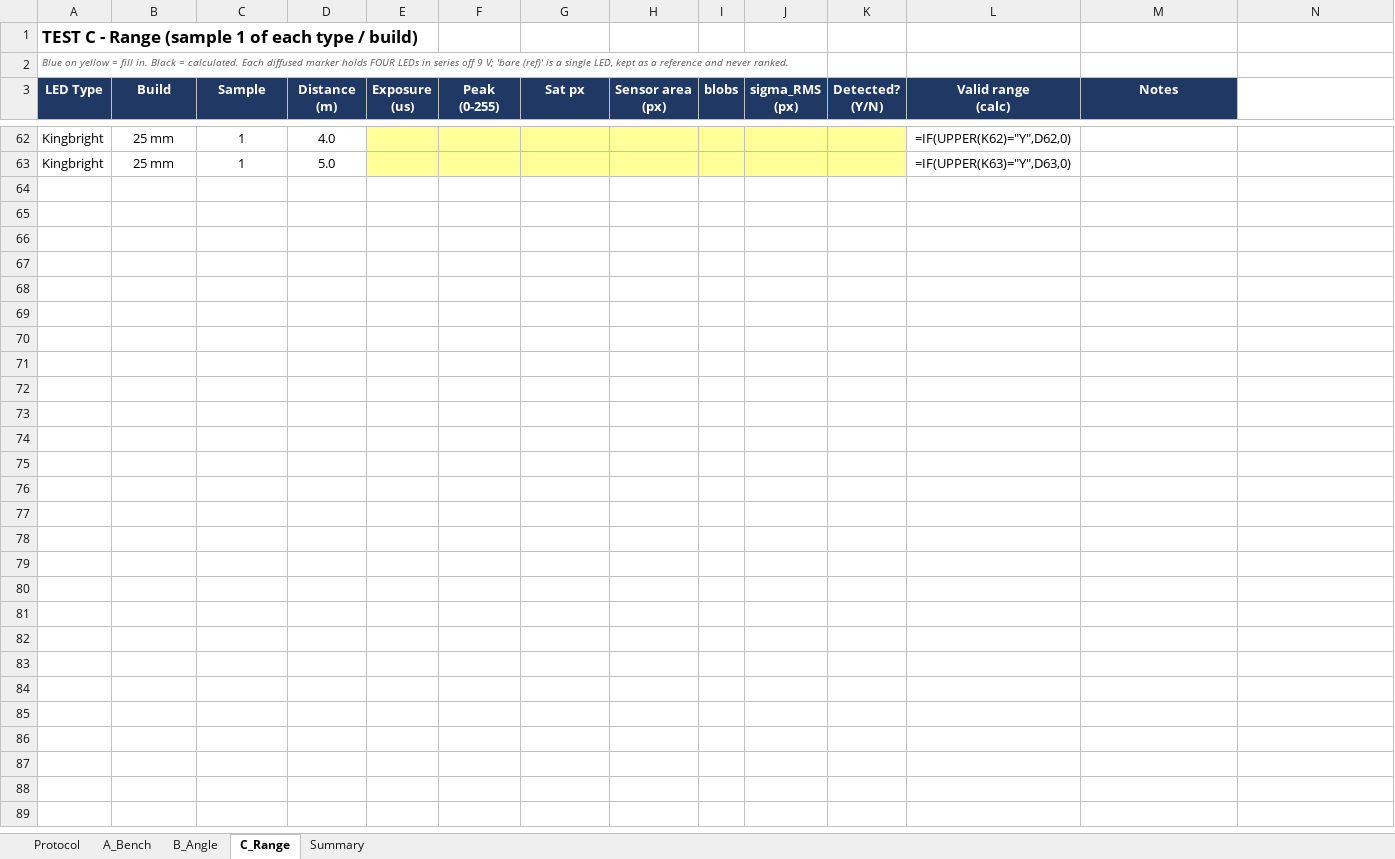
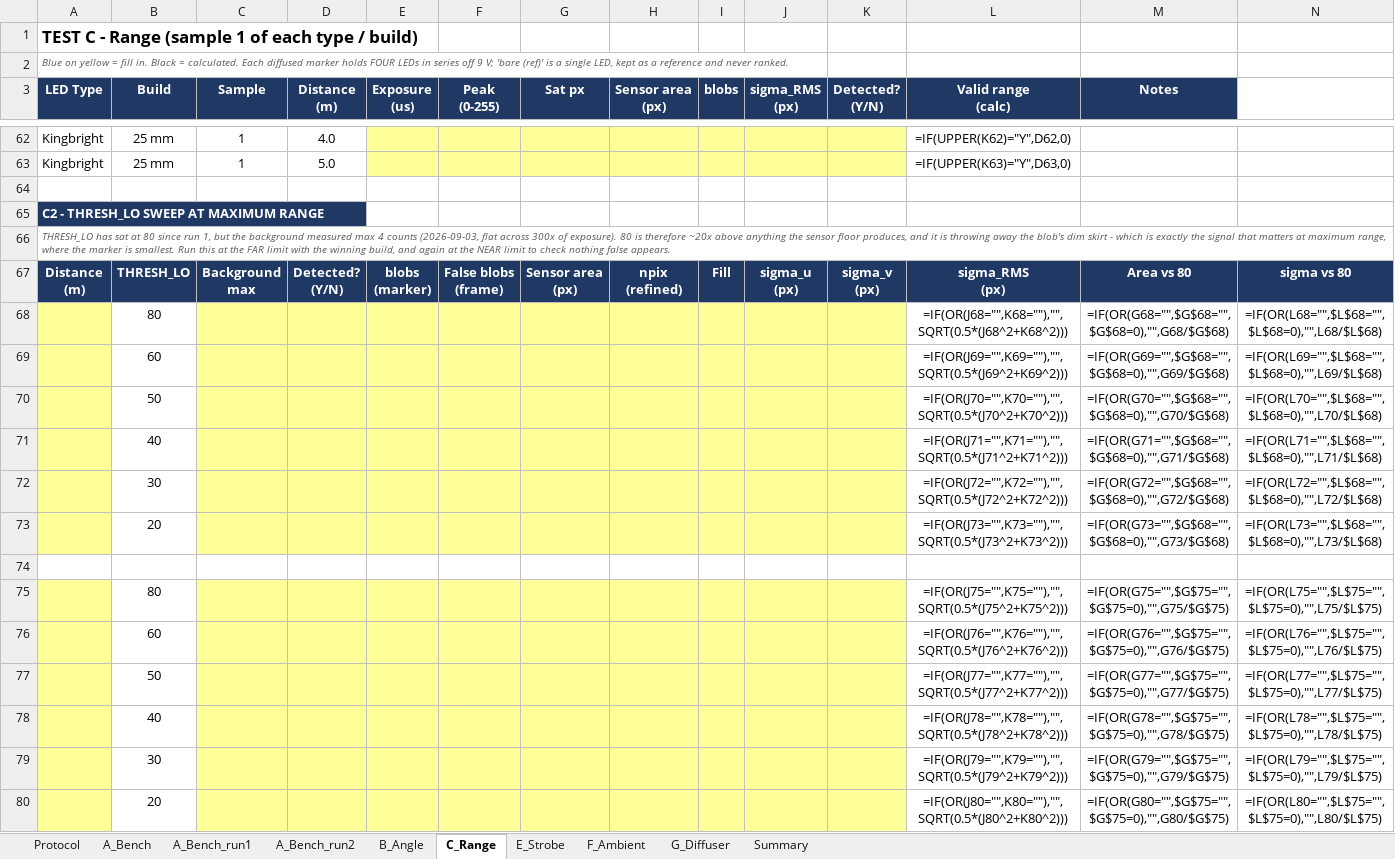
Before and after one commit to shannonpitman/Motion-Capture, an Excel workbook: LED_characterisation.xlsx, sheet C_Range, drawn as a sheet; only a part is shown, gaps mark what is left out; values as stored, in another font and other column widths than the file's, no borders; formulas without a stored value are shown as written; rows hold the shown columns only; ↵ is a line break in a cell; the diff covers the shown part only; the diff names each change by its address in the sheet, - before the commit and + after, or states it on an @@ line.

Commit message:
LED characterisation: run 3, ambient study, and the controls that matter
Bench work 2026-08-30 and 09-04, driven over the camera's USB REPL.

Ambient (sheet F_Ambient), three lighting conditions, frame max at 493 us:
direct sunrise 209, mesh shades 57, blackout 4. Background does not scale with
exposure under blackout at all - that is the sensor pedestal, not light - so
long-exposure strobing is available there and impossible in daylight. Mesh
shades give only ~2.5-6x; a visibly dark shade is not an IR shade. Blackout or
an 850 nm bandpass is a system requirement for daytime capture, not an
optimisation.

Two controls reframe how the results should be read:

- Re-seating the SAME cap moves sigma 16% while area and fill reproduce to
  1-2%. The earlier "3% repeatability" was measured without re-seating, so it
  was measurement noise. None of run 3's sigma differences are significant;
  rank on area and fill, and sigma needs 3+ re-seats per build to mean anything.
- Focus shifted between runs 2 and 3 when the rig was rebuilt: identical total
  flux (area x peak / exposure 131 vs 133) packed into 26% fewer pixels.
  Sharper focus gave worse sigma and worse fill, so fill is not an absolute -
  it depends on focus and on THRESH_LO, and only compares within a run.

What survives: diameter is ~25x cheaper than wall thickness for the same
blending gain. 25 mm / 0.2 mm matches 20 mm / 0.4 mm on fill and sigma at 808 us
against 1186. Increase shell diameter before wall thickness on the redesign.

THRESH_LO stays 80: lowering it grows every blob, and merged markers break
association outright on a multi-marker rig - a bad trade for a 3% sigma gain.
Caps are under-cured (3.5 s vs 4.5 s default, lowered for support removal),
which is the prime suspect for cap-to-cap variation and means the parts keep
curing between sessions. Wall ladder reduced to 0.2/0.4 mm with replicates.

Workbook: run 2 frozen alongside run 1; A_Bench rebuilt for run 3; new sheets
E_Strobe (pulsed drive, minimum pulse width from the rolling shutter, timing
recovery), F_Ambient, G_Diffuser; C_Range gains the THRESH_LO sweep block.
Adds stripeCheck.py, which separates saturation banding from strobe banding.

Also includes unrelated pending work from before this session - MATLAB,
DepthTest, colourTrack, KFjustTrack, batteryCharge, Hardware, ExtrinsicsCalib,
intrinsics - committed at the user's request and not reviewed here.

```diff
--- a/LED_characterisation.xlsx (sheet C_Range)
+++ b/LED_characterisation.xlsx (sheet C_Range)
+sheet tab: A_Bench_run1
+sheet tab: A_Bench_run2
+sheet tab: E_Strobe
+sheet tab: F_Ambient
+sheet tab: G_Diffuser
+row 64: (empty)
+row 65: C2 - THRESH_LO SWEEP AT MAXIMUM RANGE
+row 66: THRESH_LO has sat at 80 since run 1, but the background measured max 4 counts (2026-09-03, flat across 300x of exposure). 80 is therefore ~20x above anything the sensor floor produces, and it is throwing away the blob's dim skirt - which is exactly the signal that matters at maximum range, where the marker is smallest. Run this at the FAR limit with the winning build, and again at the NEAR limit to check nothing false appears.
+row 67: Distance ↵ (m) | THRESH_LO | Background ↵ max | Detected? ↵ (Y/N) | blobs ↵ (marker) | False blobs ↵ (frame) | Sensor area ↵ (px) | npix ↵ (refined) | Fill | sigma_u ↵ (px) | sigma_v ↵ (px) | sigma_RMS ↵ (px) | Area vs 80 | sigma vs 80
+row 68:  | 80 |  |  |  |  |  |  |  |  |  | =IF(OR(J68="",K68=""),"",SQRT(0.5*(J68^2+K68^2))) | =IF(OR(G68="",$G$68="",$G$68=0),"",G68/$G$68) | =IF(OR(L68="",$L$68="",$L$68=0),"",L68/$L$68)
+row 69:  | 60 |  |  |  |  |  |  |  |  |  | =IF(OR(J69="",K69=""),"",SQRT(0.5*(J69^2+K69^2))) | =IF(OR(G69="",$G$68="",$G$68=0),"",G69/$G$68) | =IF(OR(L69="",$L$68="",$L$68=0),"",L69/$L$68)
+row 70:  | 50 |  |  |  |  |  |  |  |  |  | =IF(OR(J70="",K70=""),"",SQRT(0.5*(J70^2+K70^2))) | =IF(OR(G70="",$G$68="",$G$68=0),"",G70/$G$68) | =IF(OR(L70="",$L$68="",$L$68=0),"",L70/$L$68)
+row 71:  | 40 |  |  |  |  |  |  |  |  |  | =IF(OR(J71="",K71=""),"",SQRT(0.5*(J71^2+K71^2))) | =IF(OR(G71="",$G$68="",$G$68=0),"",G71/$G$68) | =IF(OR(L71="",$L$68="",$L$68=0),"",L71/$L$68)
+row 72:  | 30 |  |  |  |  |  |  |  |  |  | =IF(OR(J72="",K72=""),"",SQRT(0.5*(J72^2+K72^2))) | =IF(OR(G72="",$G$68="",$G$68=0),"",G72/$G$68) | =IF(OR(L72="",$L$68="",$L$68=0),"",L72/$L$68)
+row 73:  | 20 |  |  |  |  |  |  |  |  |  | =IF(OR(J73="",K73=""),"",SQRT(0.5*(J73^2+K73^2))) | =IF(OR(G73="",$G$68="",$G$68=0),"",G73/$G$68) | =IF(OR(L73="",$L$68="",$L$68=0),"",L73/$L$68)
+row 74: (empty)
+row 75:  | 80 |  |  |  |  |  |  |  |  |  | =IF(OR(J75="",K75=""),"",SQRT(0.5*(J75^2+K75^2))) | =IF(OR(G75="",$G$75="",$G$75=0),"",G75/$G$75) | =IF(OR(L75="",$L$75="",$L$75=0),"",L75/$L$75)
+row 76:  | 60 |  |  |  |  |  |  |  |  |  | =IF(OR(J76="",K76=""),"",SQRT(0.5*(J76^2+K76^2))) | =IF(OR(G76="",$G$75="",$G$75=0),"",G76/$G$75) | =IF(OR(L76="",$L$75="",$L$75=0),"",L76/$L$75)
+row 77:  | 50 |  |  |  |  |  |  |  |  |  | =IF(OR(J77="",K77=""),"",SQRT(0.5*(J77^2+K77^2))) | =IF(OR(G77="",$G$75="",$G$75=0),"",G77/$G$75) | =IF(OR(L77="",$L$75="",$L$75=0),"",L77/$L$75)
+row 78:  | 40 |  |  |  |  |  |  |  |  |  | =IF(OR(J78="",K78=""),"",SQRT(0.5*(J78^2+K78^2))) | =IF(OR(G78="",$G$75="",$G$75=0),"",G78/$G$75) | =IF(OR(L78="",$L$75="",$L$75=0),"",L78/$L$75)
+row 79:  | 30 |  |  |  |  |  |  |  |  |  | =IF(OR(J79="",K79=""),"",SQRT(0.5*(J79^2+K79^2))) | =IF(OR(G79="",$G$75="",$G$75=0),"",G79/$G$75) | =IF(OR(L79="",$L$75="",$L$75=0),"",L79/$L$75)
+row 80:  | 20 |  |  |  |  |  |  |  |  |  | =IF(OR(J80="",K80=""),"",SQRT(0.5*(J80^2+K80^2))) | =IF(OR(G80="",$G$75="",$G$75=0),"",G80/$G$75) | =IF(OR(L80="",$L$75="",$L$75=0),"",L80/$L$75)
```
Also changed, not shown: 11 added rows elsewhere in this sheet, sheet A_Bench, sheet Summary, sheet Protocol, 38 other files.
